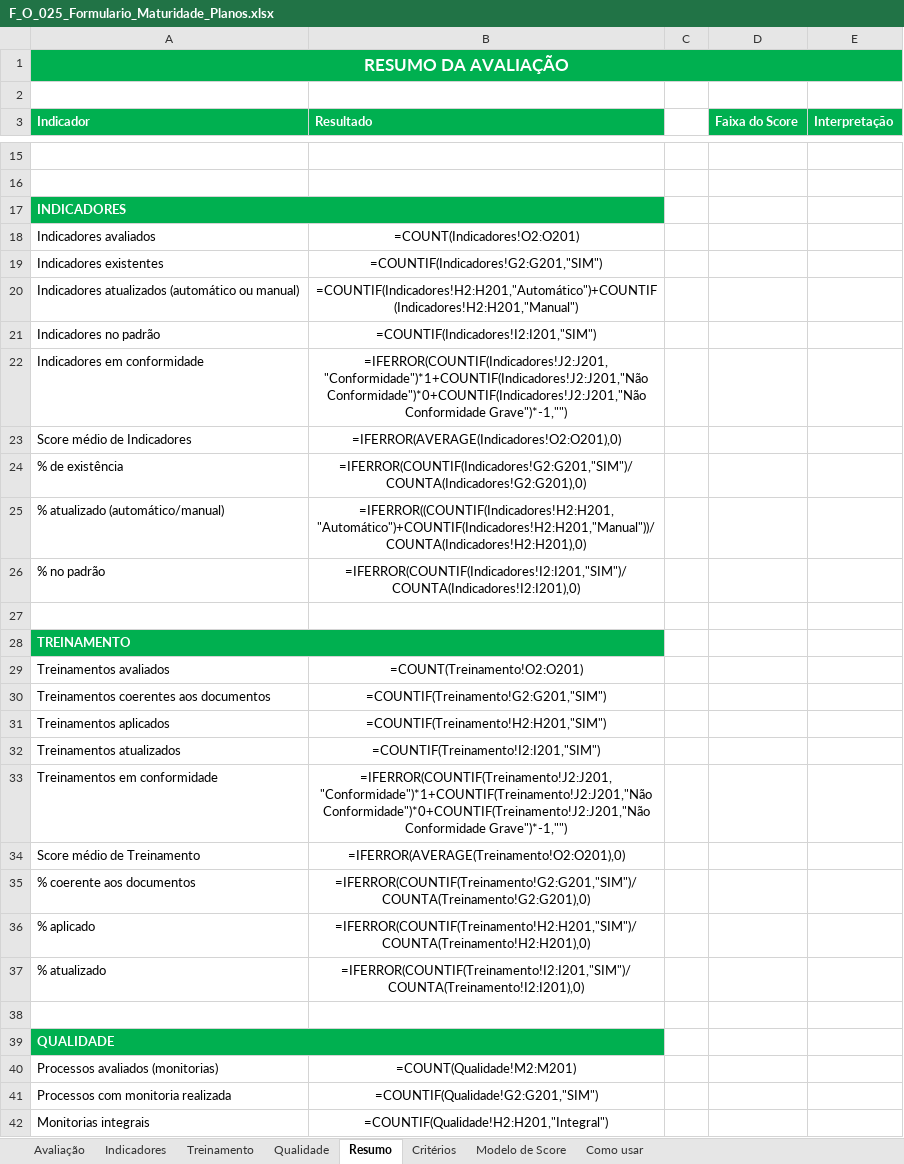
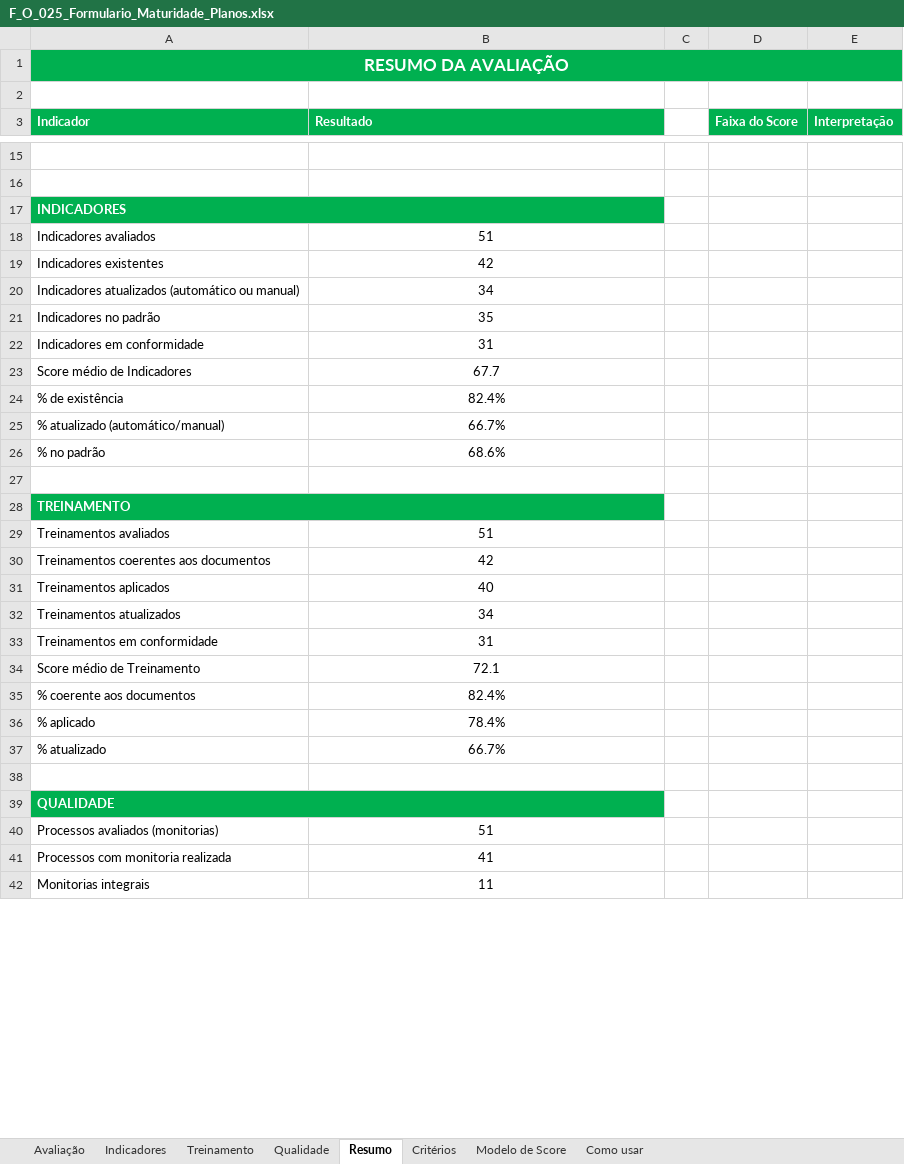
Before and after one commit to imlumachado/maturidade-dashboard, an Excel workbook: formulario/F_O_025_Formulario_Maturidade_Planos.xlsx, sheet Resumo, drawn as a sheet; only a part is shown, gaps mark what is left out; values as stored, in another font and other column widths than the file's, no borders; formulas without a stored value are shown as written; conditional formats not drawn; the diff covers the shown part only; the diff names each change by its address in the sheet, - before the commit and + after, or states it on an @@ line.

```diff
--- a/formulario/F_O_025_Formulario_Maturidade_Planos.xlsx (sheet Resumo)
+++ b/formulario/F_O_025_Formulario_Maturidade_Planos.xlsx (sheet Resumo)
-B18 (Resultado): =COUNT(Indicadores!O2:O201)
+B18 (Resultado): 51
-B19 (Resultado): =COUNTIF(Indicadores!G2:G201,"SIM")
+B19 (Resultado): 42
-B20 (Resultado): =COUNTIF(Indicadores!H2:H201,"Automático")+COUNTIF(Indicadores!H2:H201,"Manual")
+B20 (Resultado): 34
-B21 (Resultado): =COUNTIF(Indicadores!I2:I201,"SIM")
+B21 (Resultado): 35
-B22 (Resultado): =IFERROR(COUNTIF(Indicadores!J2:J201,"Conformidade")*1+COUNTIF(Indicadores!J2:J201,"Não Conformidade")*0+COUNTIF(Indicadores!J2:J201,"Não Conformidade Grave")*-1,"")
+B22 (Resultado): 31
-B23 (Resultado): =IFERROR(AVERAGE(Indicadores!O2:O201),0)
+B23 (Resultado): 67.7
-B24 (Resultado): =IFERROR(COUNTIF(Indicadores!G2:G201,"SIM")/COUNTA(Indicadores!G2:G201),0)
+B24 (Resultado): 82.4%
-B25 (Resultado): =IFERROR((COUNTIF(Indicadores!H2:H201,"Automático")+COUNTIF(Indicadores!H2:H201,"Manual"))/COUNTA(Indicadores!H2:H201),0)
+B25 (Resultado): 66.7%
-B26 (Resultado): =IFERROR(COUNTIF(Indicadores!I2:I201,"SIM")/COUNTA(Indicadores!I2:I201),0)
+B26 (Resultado): 68.6%
-B29 (Resultado): =COUNT(Treinamento!O2:O201)
+B29 (Resultado): 51
-B30 (Resultado): =COUNTIF(Treinamento!G2:G201,"SIM")
+B30 (Resultado): 42
-B31 (Resultado): =COUNTIF(Treinamento!H2:H201,"SIM")
+B31 (Resultado): 40
-B32 (Resultado): =COUNTIF(Treinamento!I2:I201,"SIM")
+B32 (Resultado): 34
-B33 (Resultado): =IFERROR(COUNTIF(Treinamento!J2:J201,"Conformidade")*1+COUNTIF(Treinamento!J2:J201,"Não Conformidade")*0+COUNTIF(Treinamento!J2:J201,"Não Conformidade Grave")*-1,"")
+B33 (Resultado): 31
-B34 (Resultado): =IFERROR(AVERAGE(Treinamento!O2:O201),0)
+B34 (Resultado): 72.1
-B35 (Resultado): =IFERROR(COUNTIF(Treinamento!G2:G201,"SIM")/COUNTA(Treinamento!G2:G201),0)
+B35 (Resultado): 82.4%
-B36 (Resultado): =IFERROR(COUNTIF(Treinamento!H2:H201,"SIM")/COUNTA(Treinamento!H2:H201),0)
+B36 (Resultado): 78.4%
-B37 (Resultado): =IFERROR(COUNTIF(Treinamento!I2:I201,"SIM")/COUNTA(Treinamento!I2:I201),0)
+B37 (Resultado): 66.7%
-B40 (Resultado): =COUNT(Qualidade!M2:M201)
+B40 (Resultado): 51
-B41 (Resultado): =COUNTIF(Qualidade!G2:G201,"SIM")
+B41 (Resultado): 41
-B42 (Resultado): =COUNTIF(Qualidade!H2:H201,"Integral")
+B42 (Resultado): 11
```
Also changed, not shown: 18 edited cells elsewhere in this sheet, sheet Treinamento, sheet Indicadores, sheet Qualidade, sheet Avaliação, sheet Modelo de Score, hidden cells, 1 other file.
